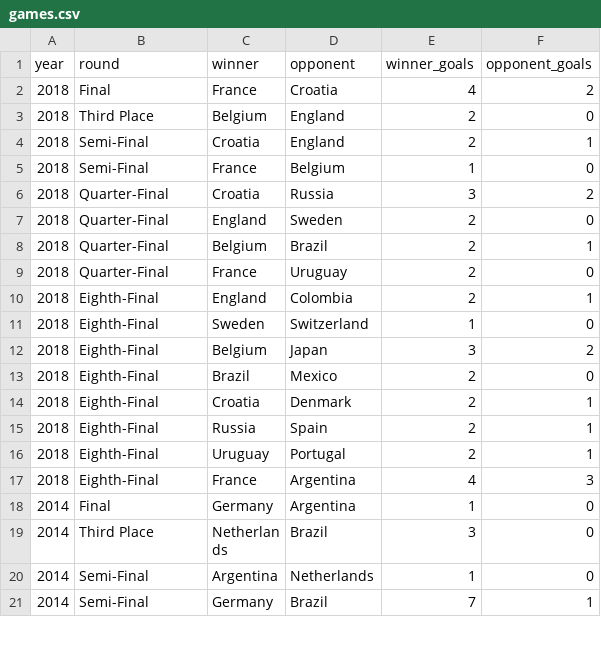
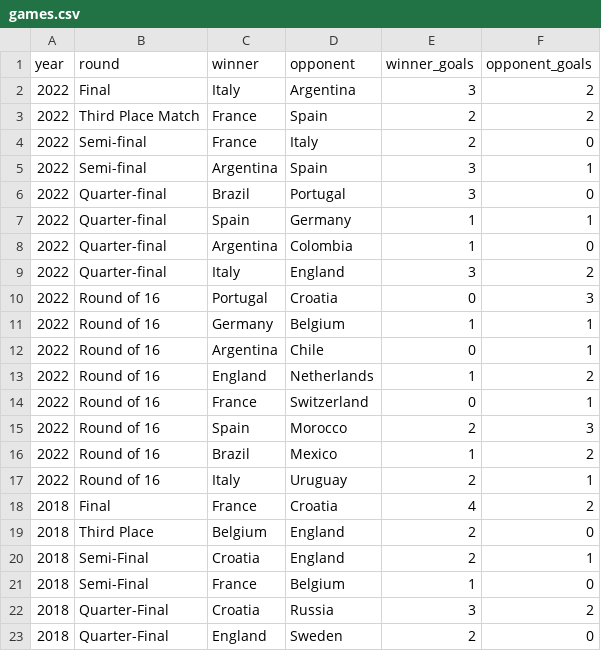
Before and after one commit to AndresVargasL/WorldCupDatabase, a CSV file: games.csv, drawn as a sheet; only a part is shown; the shorter side is filled out with more unchanged rows; the diff names each change by its address in the sheet, - before the commit and + after, or states it on an @@ line.

Commit message:
add the results of the last worlcup in 2022

```diff
--- a/games.csv
+++ b/games.csv
+row 2: 2022 | Final | Italy | Argentina | 3 | 2
+row 3: 2022 | Third Place Match | France | Spain | 2 | 2
+row 4: 2022 | Semi-final | France | Italy | 2 | 0
+row 5: 2022 | Semi-final | Argentina | Spain | 3 | 1
+row 6: 2022 | Quarter-final | Brazil | Portugal | 3 | 0
+row 7: 2022 | Quarter-final | Spain | Germany | 1 | 1
+row 8: 2022 | Quarter-final | Argentina | Colombia | 1 | 0
+row 9: 2022 | Quarter-final | Italy | England | 3 | 2
+row 10: 2022 | Round of 16 | Portugal | Croatia | 0 | 3
+row 11: 2022 | Round of 16 | Germany | Belgium | 1 | 1
+row 12: 2022 | Round of 16 | Argentina | Chile | 0 | 1
+row 13: 2022 | Round of 16 | England | Netherlands | 1 | 2
+row 14: 2022 | Round of 16 | France | Switzerland | 0 | 1
+row 15: 2022 | Round of 16 | Spain | Morocco | 2 | 3
+row 16: 2022 | Round of 16 | Brazil | Mexico | 1 | 2
+row 17: 2022 | Round of 16 | Italy | Uruguay | 2 | 1
```
